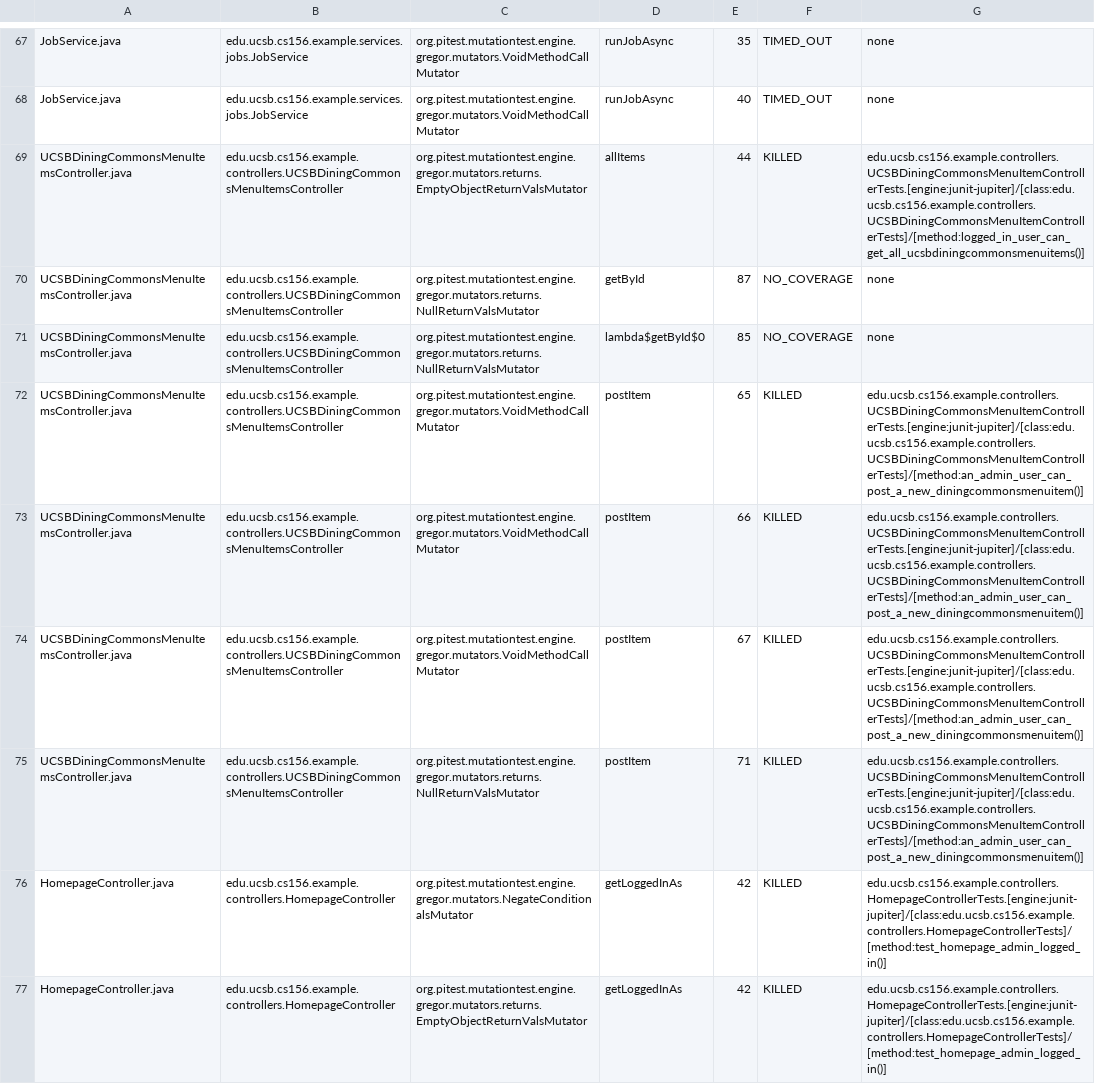
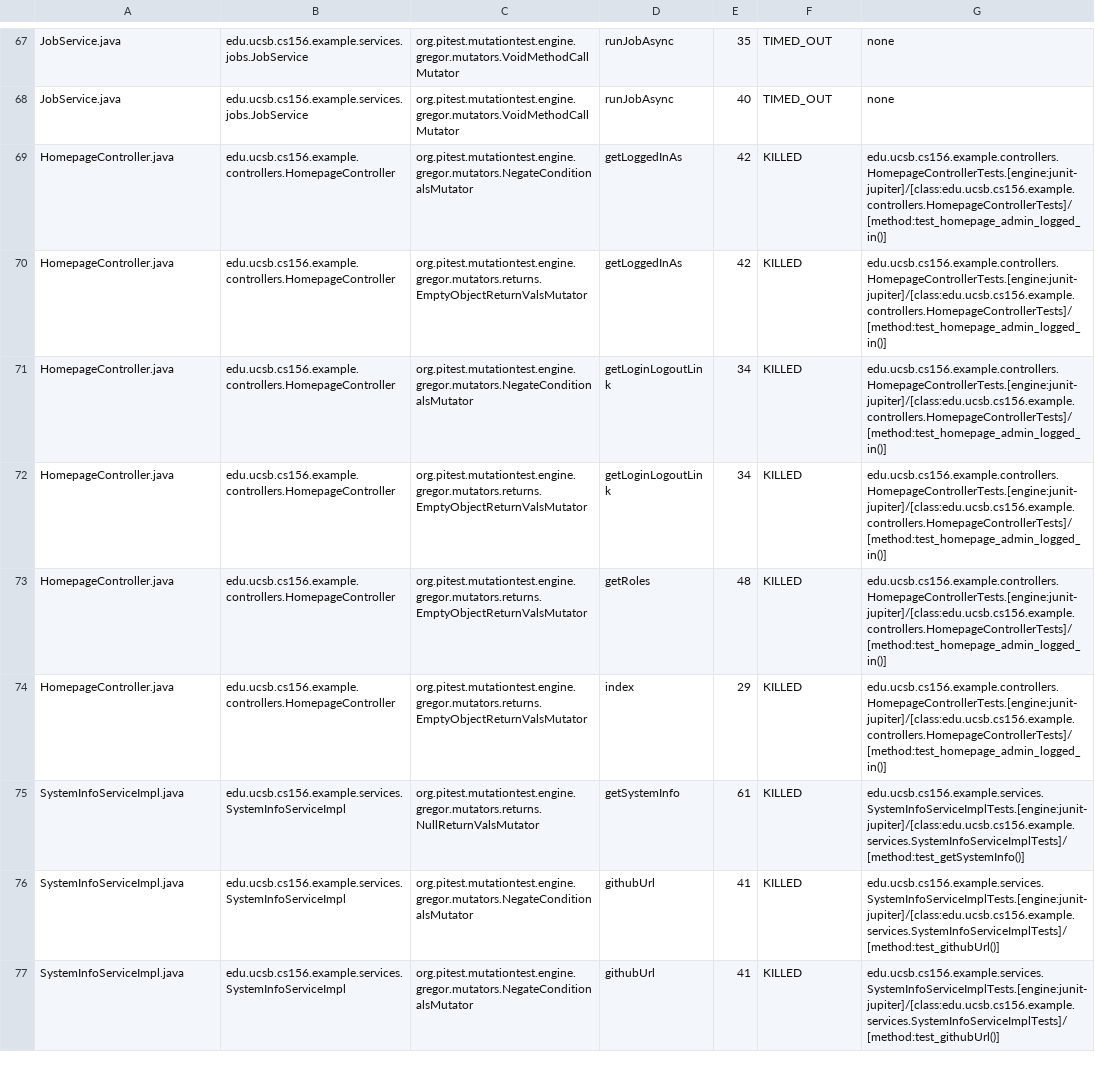
Before and after one commit to ucsb-cs156-s25/team01-s25-16, a CSV file: pitest/mutations.csv, drawn as a sheet; only a part is shown, gaps mark what is left out; the shorter side is filled out with more unchanged rows.

Commit message:
Deploying to gh-pages from @ ucsb-cs156-s25/team01-s25-16@260820268f0bc6ca01228f977178dabac194c080 🚀

```diff
--- a/pitest/mutations.csv
+++ b/pitest/mutations.csv
@@ -68,9 +68,2 @@ JobService.java,edu.ucsb.cs156.example.services.jobs.JobService,org.pitest.mutat
 JobService.java,edu.ucsb.cs156.example.services.jobs.JobService,org.pitest.mutationtest.engine.gregor.mutators.VoidMethodCallMutator,runJobAsync,40,TIMED_OUT,none
-UCSBDiningCommonsMenuItemsController.java,edu.ucsb.cs156.example.controllers.UCSBDiningCommonsMenuItemsController,org.pitest.mutationtest.engine.gregor.mutators.returns.EmptyObjectReturnValsMutator,allItems,44,KILLED,edu.ucsb.cs156.example.controllers.UCSBDiningCommonsMenuItemControllerTests.[engine:junit-jupiter]/[class:edu.ucsb.cs156.example.controllers.UCSBDiningCommonsMenuItemControllerTests]/[method:logged_in_user_can_get_all_ucsbdiningcommonsmenuitems()]
-UCSBDiningCommonsMenuItemsController.java,edu.ucsb.cs156.example.controllers.UCSBDiningCommonsMenuItemsController,org.pitest.mutationtest.engine.gregor.mutators.returns.NullReturnValsMutator,getById,87,NO_COVERAGE,none
-UCSBDiningCommonsMenuItemsController.java,edu.ucsb.cs156.example.controllers.UCSBDiningCommonsMenuItemsController,org.pitest.mutationtest.engine.gregor.mutators.returns.NullReturnValsMutator,lambda$getById$0,85,NO_COVERAGE,none
-UCSBDiningCommonsMenuItemsController.java,edu.ucsb.cs156.example.controllers.UCSBDiningCommonsMenuItemsController,org.pitest.mutationtest.engine.gregor.mutators.VoidMethodCallMutator,postItem,65,KILLED,edu.ucsb.cs156.example.controllers.UCSBDiningCommonsMenuItemControllerTests.[engine:junit-jupiter]/[class:edu.ucsb.cs156.example.controllers.UCSBDiningCommonsMenuItemControllerTests]/[method:an_admin_user_can_post_a_new_diningcommonsmenuitem()]
-UCSBDiningCommonsMenuItemsController.java,edu.ucsb.cs156.example.controllers.UCSBDiningCommonsMenuItemsController,org.pitest.mutationtest.engine.gregor.mutators.VoidMethodCallMutator,postItem,66,KILLED,edu.ucsb.cs156.example.controllers.UCSBDiningCommonsMenuItemControllerTests.[engine:junit-jupiter]/[class:edu.ucsb.cs156.example.controllers.UCSBDiningCommonsMenuItemControllerTests]/[method:an_admin_user_can_post_a_new_diningcommonsmenuitem()]
-UCSBDiningCommonsMenuItemsController.java,edu.ucsb.cs156.example.controllers.UCSBDiningCommonsMenuItemsController,org.pitest.mutationtest.engine.gregor.mutators.VoidMethodCallMutator,postItem,67,KILLED,edu.ucsb.cs156.example.controllers.UCSBDiningCommonsMenuItemControllerTests.[engine:junit-jupiter]/[class:edu.ucsb.cs156.example.controllers.UCSBDiningCommonsMenuItemControllerTests]/[method:an_admin_user_can_post_a_new_diningcommonsmenuitem()]
-UCSBDiningCommonsMenuItemsController.java,edu.ucsb.cs156.example.controllers.UCSBDiningCommonsMenuItemsController,org.pitest.mutationtest.engine.gregor.mutators.returns.NullReturnValsMutator,postItem,71,KILLED,edu.ucsb.cs156.example.controllers.UCSBDiningCommonsMenuItemControllerTests.[engine:junit-jupiter]/[class:edu.ucsb.cs156.example.controllers.UCSBDiningCommonsMenuItemControllerTests]/[method:an_admin_user_can_post_a_new_diningcommonsmenuitem()]
 HomepageController.java,edu.ucsb.cs156.example.controllers.HomepageController,org.pitest.mutationtest.engine.gregor.mutators.NegateConditionalsMutator,getLoggedInAs,42,KILLED,edu.ucsb.cs156.example.controllers.HomepageControllerTests.[engine:junit-jupiter]/[class:edu.ucsb.cs156.example.controllers.HomepageControllerTests]/[method:test_homepage_admin_logged_in()]
```
Also changed, not shown: 19 other files.
